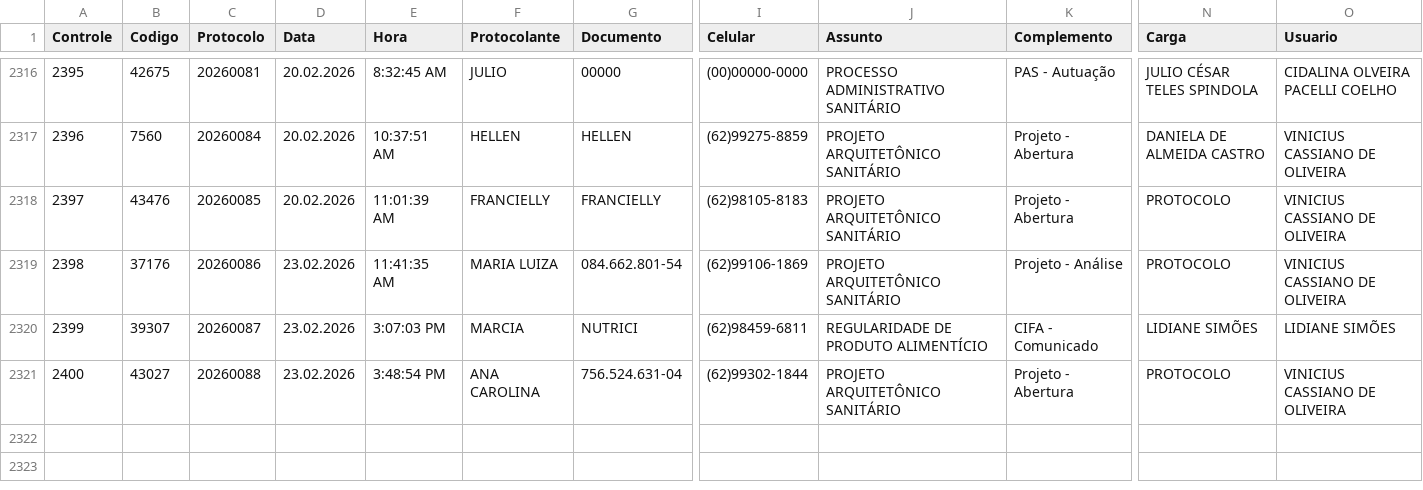
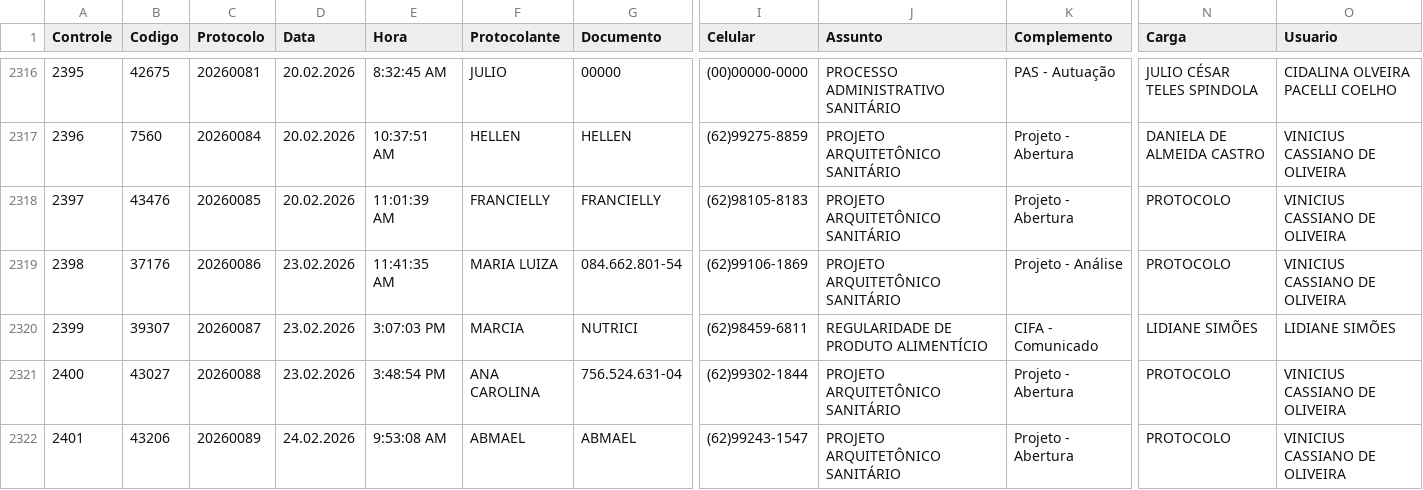
Before and after one commit to VisaAnapolis/APP, a CSV file: data/protocolo.csv, drawn as a sheet; only a part is shown, gaps mark what is left out; rows hold the shown columns only; the diff names each change by its address in the sheet, - before the commit and + after, or states it on an @@ line.

```diff
--- a/data/protocolo.csv
+++ b/data/protocolo.csv
+row 2322: 2401 | 43206 | 20260089 | 24.02.2026 | 9:53:08 AM | ABMAEL | ABMAEL | (62)99243-1547 | PROJETO ARQUITETÔNICO SANITÁRIO | Projeto - Abertura | PROTOCOLO | VINICIUS CASSIANO DE OLIVEIRA
```
Also changed, not shown: data/rdpf.csv, 42 other files.
